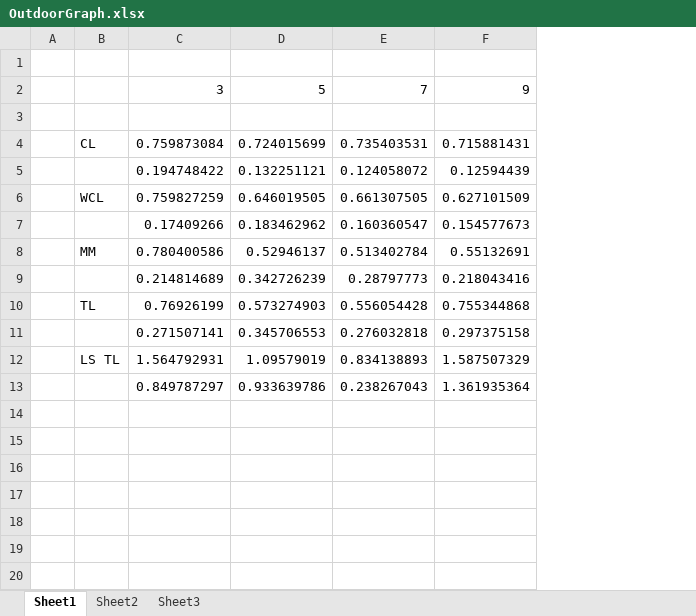
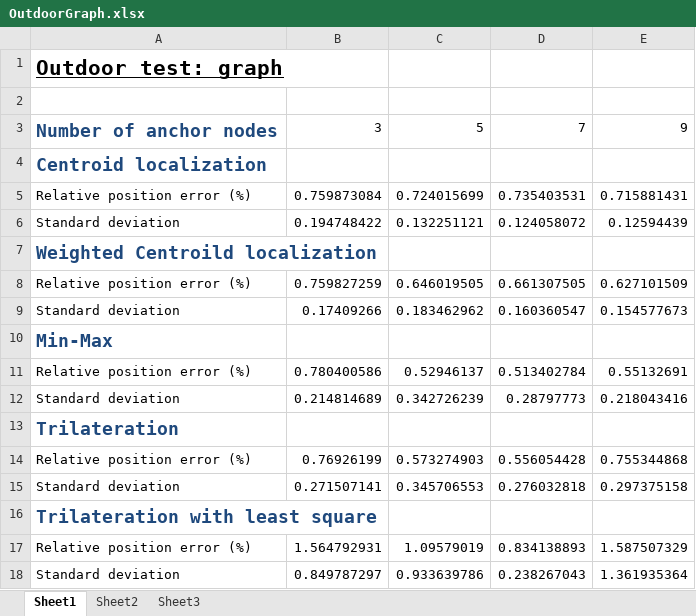
Before and after one commit to michelecorrea3/wsnlocalizationscala, an Excel workbook: Portfolio/Test Results/Outdoor/OutdoorGraph.xlsx, sheet Sheet1, drawn as a sheet; values as stored, in another font and other column widths than the file's, no borders; charts and pictures not drawn; removed rows and columns are numbered as before the commit, all else as after; the diff names each change by its address in the sheet, - before the commit and + after, or states it on an @@ line.

```diff
--- a/Portfolio/Test Results/Outdoor/OutdoorGraph.xlsx (sheet Sheet1)
+++ b/Portfolio/Test Results/Outdoor/OutdoorGraph.xlsx (sheet Sheet1)
-column A, empty
-column B, rows 4-12: CL |  | WCL |  | MM |  | TL |  | LS TL
+column A, rows 3-6: Number of anchor nodes | Centroid localization | Relative position error (%) | Standard deviation; rows 8-9: Relative position error (%) | Standard deviation; rows 11-12: Relative position error (%) | Standard deviation; rows 14-15: Relative position error (%) | Standard deviation; rows 17-18: Relative position error (%) | Standard deviation
+row 1: Outdoor test: graph
+row 7: Weighted Centroild localization
+row 10: Min-Max
+row 13: Trilateration
+row 16: Trilateration with least square
```
Also changed, not shown: charts or pictures, Portfolio/Test Results/Outdoor/Outdoor3Anchors.xlsx, Portfolio/Test Results/Outdoor/Outdoor5Anchors.xlsx, 5 other files.
